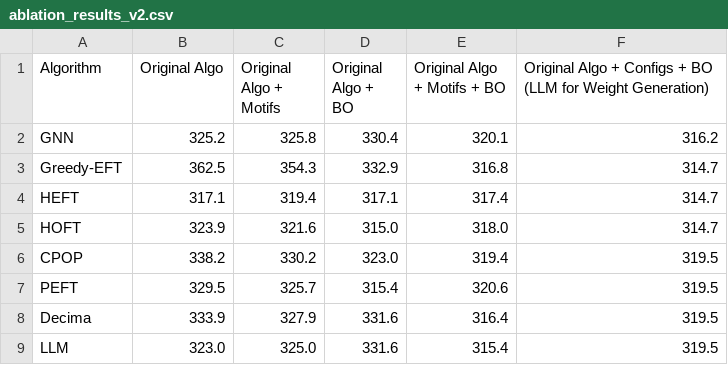
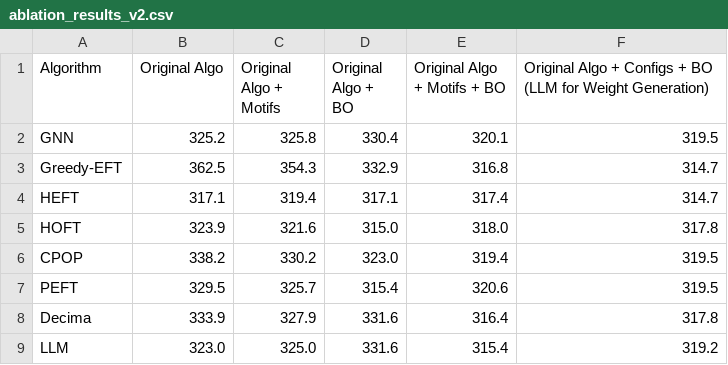
Before and after one commit to shivaahir158/TaskWeaver, a CSV file: ablation_results_v2.csv, drawn as a sheet.

Commit message:
ablations with std deviation metrics

```diff
--- a/ablation_results_v2.csv
+++ b/ablation_results_v2.csv
@@ -1,9 +1,9 @@
 Algorithm,Original Algo,Original Algo + Motifs,Original Algo + BO,Original Algo + Motifs + BO,Original Algo + Configs + BO (LLM for Weight Generation)
-GNN,325.2,325.8,330.4,320.1,316.2
+GNN,325.2,325.8,330.4,320.1,319.5
 Greedy-EFT,362.5,354.3,332.9,316.8,314.7
 HEFT,317.1,319.4,317.1,317.4,314.7
-HOFT,323.9,321.6,315.0,318.0,314.7
+HOFT,323.9,321.6,315.0,318.0,317.8
 CPOP,338.2,330.2,323.0,319.4,319.5
 PEFT,329.5,325.7,315.4,320.6,319.5
-Decima,333.9,327.9,331.6,316.4,319.5
-LLM,323.0,325.0,331.6,315.4,319.5
+Decima,333.9,327.9,331.6,316.4,317.8
+LLM,323.0,325.0,331.6,315.4,319.2
```
Also changed, not shown: 7 other files.
